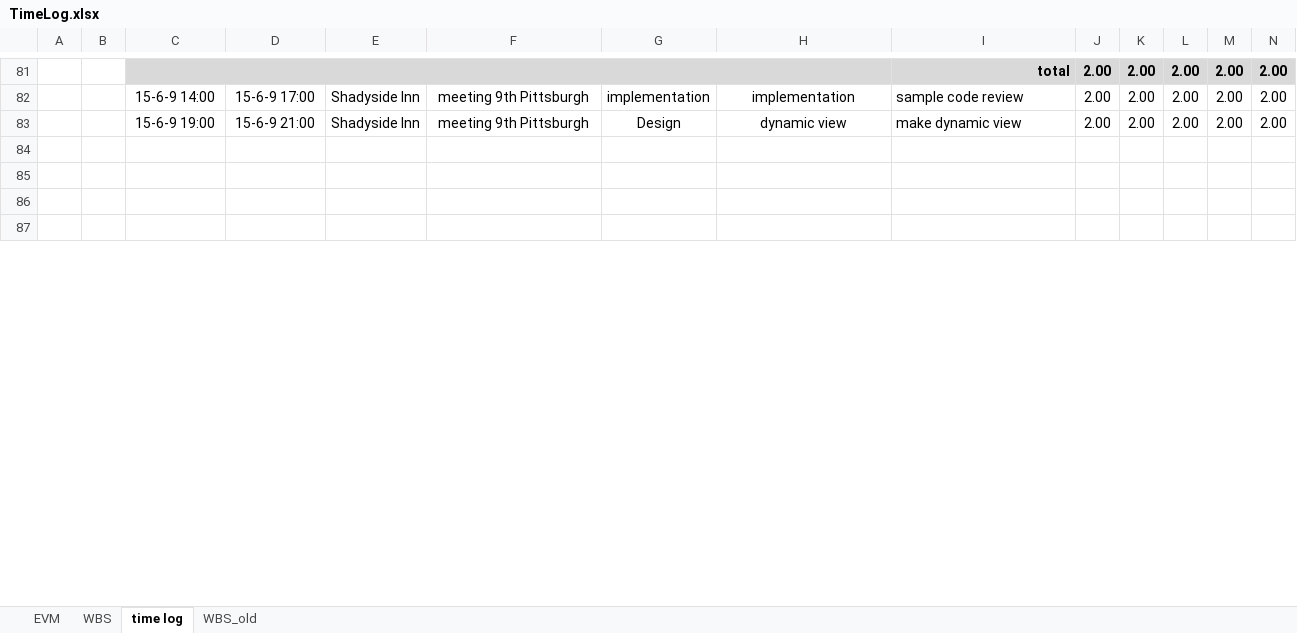
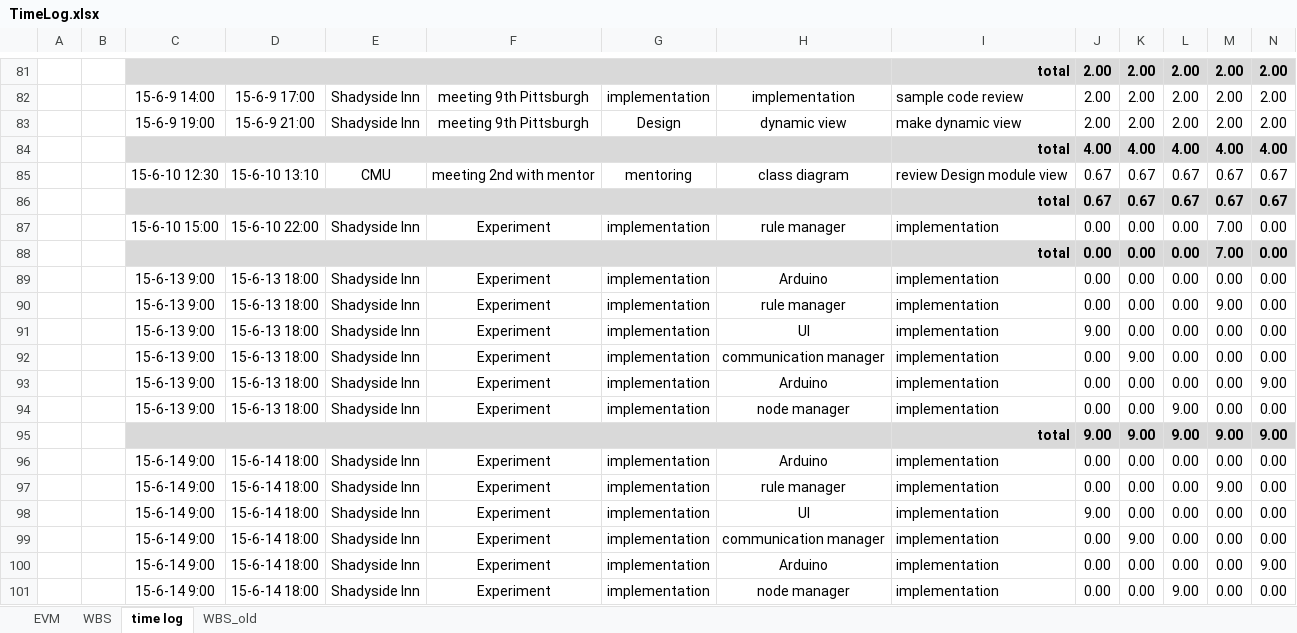
Before and after one commit to youkkwon/smarthome, an Excel workbook: doc/TimeLog.xlsx, sheet time log, drawn as a sheet; only a part is shown, gaps mark what is left out; the shorter side is filled out with more unchanged rows; values as stored, in another font and other column widths than the file's, no borders; rows hold the shown columns only; the diff covers the shown part only; the diff names each change by its address in the sheet, - before the commit and + after, or states it on an @@ line.

Commit message:
Time log update

```diff
--- a/doc/TimeLog.xlsx (sheet time log)
+++ b/doc/TimeLog.xlsx (sheet time log)
+row 84:  |  |  |  |  |  |  |  | total | 4.00 | 4.00 | 4.00 | 4.00 | 4.00
+row 85:  |  | 15-6-10 12:30 | 15-6-10 13:10 | CMU | meeting 2nd with mentor | mentoring | class diagram | review Design module view | 0.67 | 0.67 | 0.67 | 0.67 | 0.67
+row 86:  |  |  |  |  |  |  |  | total | 0.67 | 0.67 | 0.67 | 0.67 | 0.67
+row 87:  |  | 15-6-10 15:00 | 15-6-10 22:00 | Shadyside Inn | Experiment | implementation | rule manager | implementation | 0.00 | 0.00 | 0.00 | 7.00 | 0.00
+row 88:  |  |  |  |  |  |  |  | total | 0.00 | 0.00 | 0.00 | 7.00 | 0.00
+row 89:  |  | 15-6-13 9:00 | 15-6-13 18:00 | Shadyside Inn | Experiment | implementation | Arduino | implementation | 0.00 | 0.00 | 0.00 | 0.00 | 0.00
+row 90:  |  | 15-6-13 9:00 | 15-6-13 18:00 | Shadyside Inn | Experiment | implementation | rule manager | implementation | 0.00 | 0.00 | 0.00 | 9.00 | 0.00
+row 91:  |  | 15-6-13 9:00 | 15-6-13 18:00 | Shadyside Inn | Experiment | implementation | UI | implementation | 9.00 | 0.00 | 0.00 | 0.00 | 0.00
+row 92:  |  | 15-6-13 9:00 | 15-6-13 18:00 | Shadyside Inn | Experiment | implementation | communication manager | implementation | 0.00 | 9.00 | 0.00 | 0.00 | 0.00
+row 93:  |  | 15-6-13 9:00 | 15-6-13 18:00 | Shadyside Inn | Experiment | implementation | Arduino | implementation | 0.00 | 0.00 | 0.00 | 0.00 | 9.00
+row 94:  |  | 15-6-13 9:00 | 15-6-13 18:00 | Shadyside Inn | Experiment | implementation | node manager | implementation | 0.00 | 0.00 | 9.00 | 0.00 | 0.00
+row 95:  |  |  |  |  |  |  |  | total | 9.00 | 9.00 | 9.00 | 9.00 | 9.00
+row 96:  |  | 15-6-14 9:00 | 15-6-14 18:00 | Shadyside Inn | Experiment | implementation | Arduino | implementation | 0.00 | 0.00 | 0.00 | 0.00 | 0.00
+row 97:  |  | 15-6-14 9:00 | 15-6-14 18:00 | Shadyside Inn | Experiment | implementation | rule manager | implementation | 0.00 | 0.00 | 0.00 | 9.00 | 0.00
+row 98:  |  | 15-6-14 9:00 | 15-6-14 18:00 | Shadyside Inn | Experiment | implementation | UI | implementation | 9.00 | 0.00 | 0.00 | 0.00 | 0.00
+row 99:  |  | 15-6-14 9:00 | 15-6-14 18:00 | Shadyside Inn | Experiment | implementation | communication manager | implementation | 0.00 | 9.00 | 0.00 | 0.00 | 0.00
+row 100:  |  | 15-6-14 9:00 | 15-6-14 18:00 | Shadyside Inn | Experiment | implementation | Arduino | implementation | 0.00 | 0.00 | 0.00 | 0.00 | 9.00
+row 101:  |  | 15-6-14 9:00 | 15-6-14 18:00 | Shadyside Inn | Experiment | implementation | node manager | implementation | 0.00 | 0.00 | 9.00 | 0.00 | 0.00
```
Also changed, not shown: 20 added rows and 1 removed row elsewhere in this sheet, formulas that keep their value, charts or pictures.
